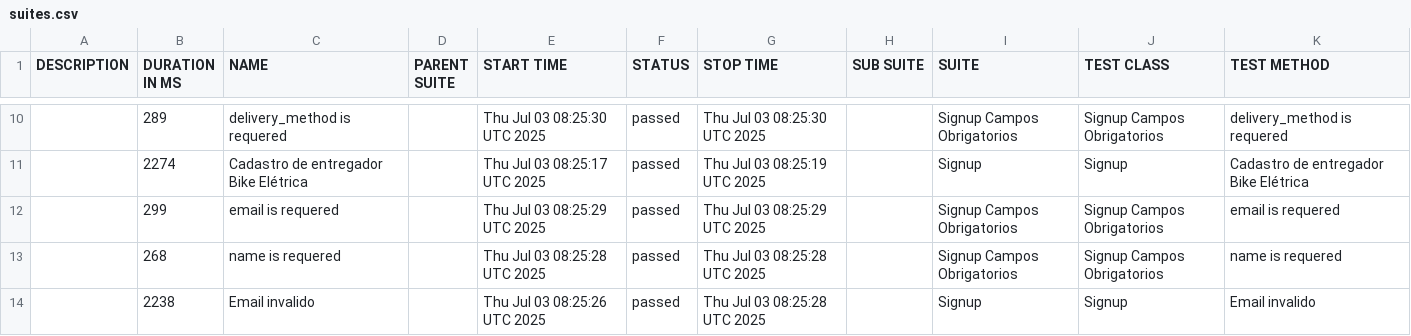
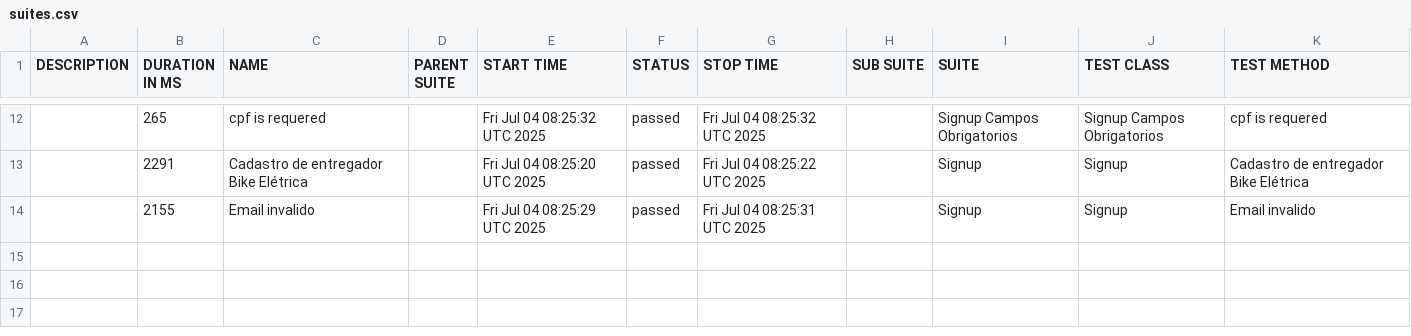
Before and after one commit to diegobbarbosa09/buger-eats-cypress, a CSV file: data/suites.csv, drawn as a sheet; only a part is shown, gaps mark what is left out; the diff covers the shown part only.

```diff
--- a/data/suites.csv
+++ b/data/suites.csv
@@ -10,5 +12,3 @@
-"","289","delivery_method is requered","","Thu Jul 03 08:25:30 UTC 2025","passed","Thu Jul 03 08:25:30 UTC 2025","","Signup Campos Obrigatorios","Signup Campos Obrigatorios","delivery_method is requered"
-"","2274","Cadastro de entregador Bike Elétrica","","Thu Jul 03 08:25:17 UTC 2025","passed","Thu Jul 03 08:25:19 UTC 2025","","Signup","Signup","Cadastro de entregador Bike Elétrica"
-"","299","email is requered","","Thu Jul 03 08:25:29 UTC 2025","passed","Thu Jul 03 08:25:29 UTC 2025","","Signup Campos Obrigatorios","Signup Campos Obrigatorios","email is requered"
-"","268","name is requered","","Thu Jul 03 08:25:28 UTC 2025","passed","Thu Jul 03 08:25:28 UTC 2025","","Signup Campos Obrigatorios","Signup Campos Obrigatorios","name is requered"
-"","2238","Email invalido","","Thu Jul 03 08:25:26 UTC 2025","passed","Thu Jul 03 08:25:28 UTC 2025","","Signup","Signup","Email invalido"
+"","265","cpf is requered","","Fri Jul 04 08:25:32 UTC 2025","passed","Fri Jul 04 08:25:32 UTC 2025","","Signup Campos Obrigatorios","Signup Campos Obrigatorios","cpf is requered"
+"","2291","Cadastro de entregador Bike Elétrica","","Fri Jul 04 08:25:20 UTC 2025","passed","Fri Jul 04 08:25:22 UTC 2025","","Signup","Signup","Cadastro de entregador Bike Elétrica"
+"","2155","Email invalido","","Fri Jul 04 08:25:29 UTC 2025","passed","Fri Jul 04 08:25:31 UTC 2025","","Signup","Signup","Email invalido"
```
Also changed, not shown: 4 added rows, 2 removed rows and 26 edited cells elsewhere in this file, 40 other files.
